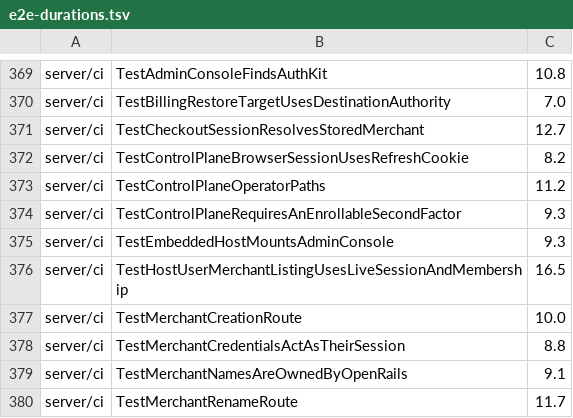
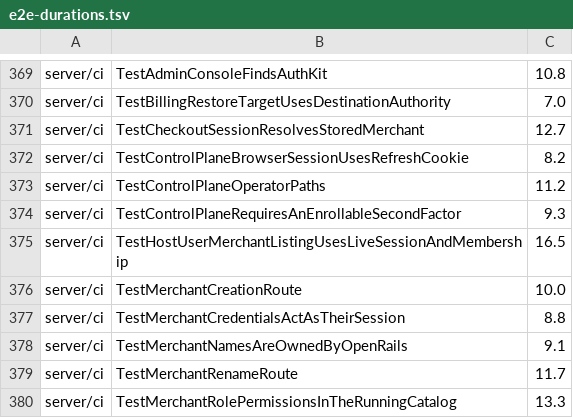
Before and after one commit to open-rails/openrails, a TSV file: ci/e2e-durations.tsv, drawn as a sheet; only a part is shown, gaps mark what is left out; the shorter side is filled out with more unchanged rows; the diff names each change by its address in the sheet, - before the commit and + after, or states it on an @@ line.

Commit message:
Update console boundary contracts and CI smoke-test ownership

```diff
--- a/ci/e2e-durations.tsv
+++ b/ci/e2e-durations.tsv
-row 375: server/ci | TestEmbeddedHostMountsAdminConsole | 9.3
```
Also changed, not shown: 9 other files.
